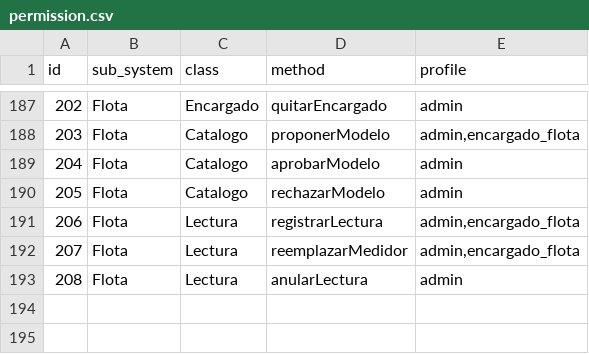
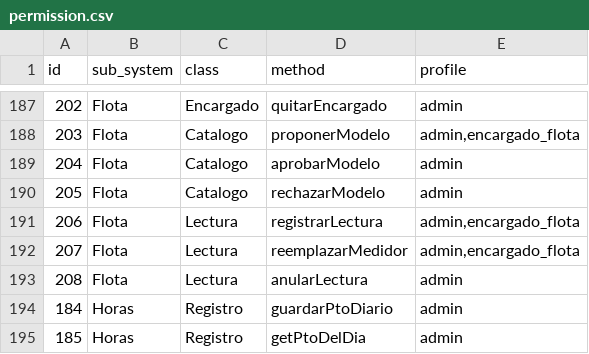
Before and after one commit to MIGUELLUCHO1111/LUCHOO, a CSV file: backend/config/permission.csv, drawn as a sheet; only a part is shown, gaps mark what is left out; the diff names each change by its address in the sheet, - before the commit and + after, or states it on an @@ line.

```diff
--- a/backend/config/permission.csv
+++ b/backend/config/permission.csv
+row 194: 184 | Horas | Registro | guardarPtoDiario | admin
+row 195: 185 | Horas | Registro | getPtoDelDia | admin
```
Also changed, not shown: 20 other files.
